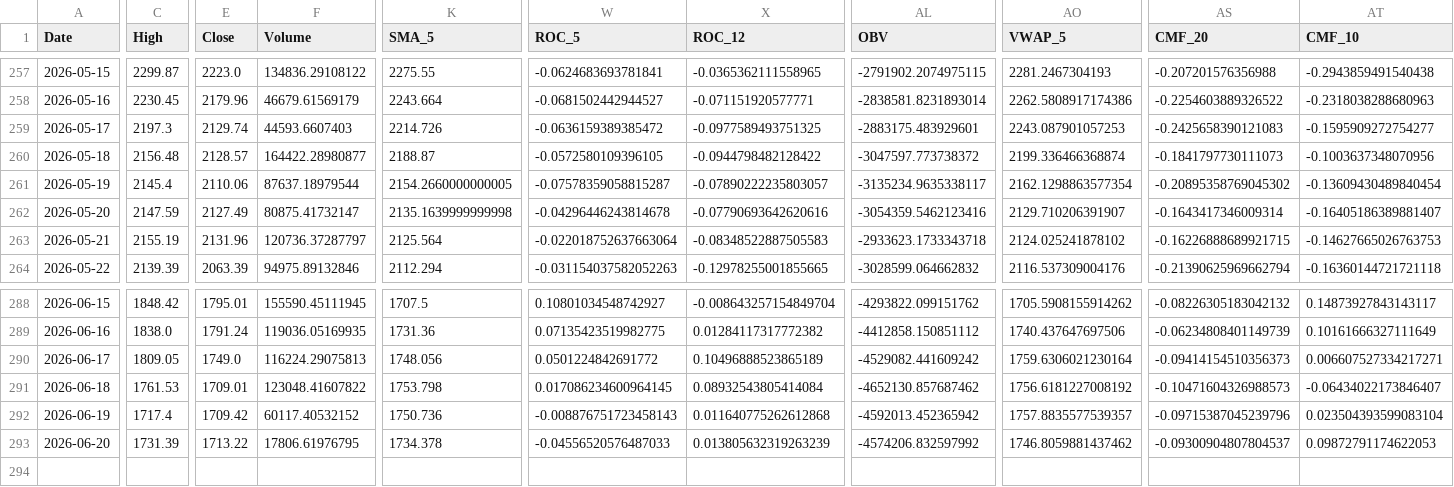
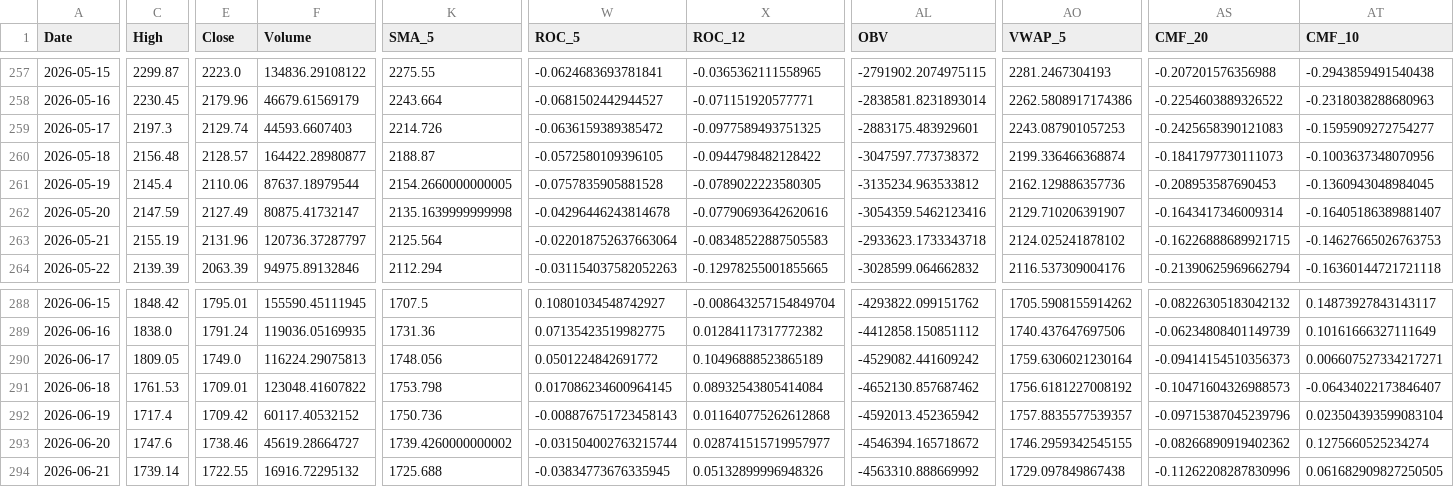
Before and after one commit to JintaoLiuorJoey/coinbase-ohlcv-data, a CSV file: data/ETH_aggregated.csv, drawn as a sheet; only a part is shown, gaps mark what is left out; rows hold the shown columns only; the diff covers the shown part only; the diff names each change by its address in the sheet, - before the commit and + after, or states it on an @@ line.

```diff
--- a/data/ETH_aggregated.csv
+++ b/data/ETH_aggregated.csv
-W261 (ROC_5): -0.07578359058815287
+W261 (ROC_5): -0.0757835905881528
-X261 (ROC_12): -0.07890222235803057
+X261 (ROC_12): -0.0789022223580305
-AL261 (OBV): -3135234.9635338117
+AL261 (OBV): -3135234.963533812
-AO261 (VWAP_5): 2162.1298863577354
+AO261 (VWAP_5): 2162.129886357736
-AS261 (CMF_20): -0.20895358769045302
+AS261 (CMF_20): -0.208953587690453
-AT261 (CMF_10): -0.13609430489840454
+AT261 (CMF_10): -0.1360943048984045
-C293 (High): 1731.39
+C293 (High): 1747.6
-E293 (Close): 1713.22
+E293 (Close): 1738.46
-F293 (Volume): 17806.61976795
+F293 (Volume): 45619.28664727
-K293 (SMA_5): 1734.378
+K293 (SMA_5): 1739.4260000000002
-W293 (ROC_5): -0.04556520576487033
+W293 (ROC_5): -0.031504002763215744
-X293 (ROC_12): 0.013805632319263239
+X293 (ROC_12): 0.028741515719957977
-AL293 (OBV): -4574206.832597992
+AL293 (OBV): -4546394.165718672
-AO293 (VWAP_5): 1746.8059881437462
+AO293 (VWAP_5): 1746.2959342545155
-AS293 (CMF_20): -0.09300904807804537
+AS293 (CMF_20): -0.08266890919402362
-AT293 (CMF_10): 0.09872791174622053
+AT293 (CMF_10): 0.1275660525234274
+row 294: 2026-06-21 | 1739.14 | 1722.55 | 16916.72295132 | 1725.688 | -0.03834773676335945 | 0.05132899996948326 | -4563310.888669992 | 1729.097849867438 | -0.11262208287830996 | 0.061682909827250505
```
Also changed, not shown: 29 edited cells elsewhere in this file, data/BTC_aggregated.csv, data/XRP_aggregated.csv.
